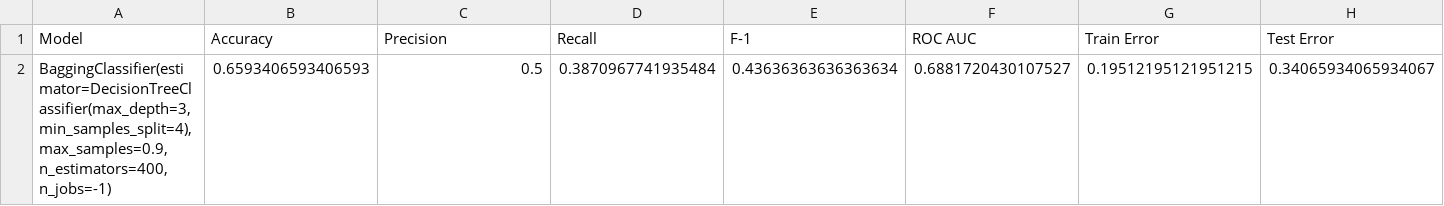
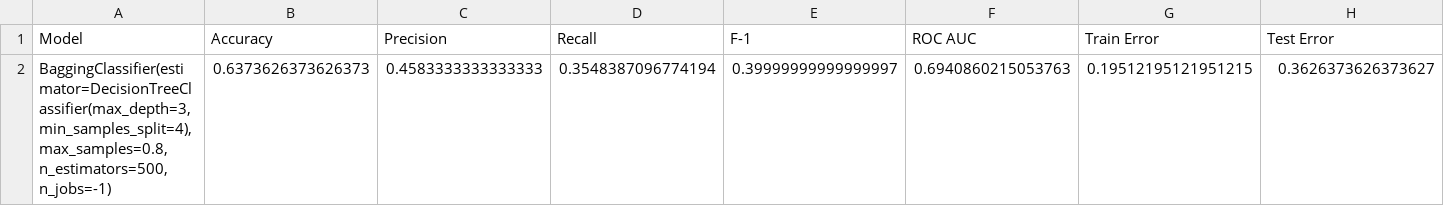
Before and after one commit to HVKHCM/ML-F23-Project, a CSV file: output_metrics/best_boosting_dataset2.csv, drawn as a sheet; removed rows and columns are numbered as before the commit, all else as after; ↵ is a line break in a cell; the diff names each change by its address in the sheet, - before the commit and + after, or states it on an @@ line.

```diff
--- a/output_metrics/best_boosting_dataset2.csv
+++ b/output_metrics/best_boosting_dataset2.csv
-row 2: BaggingClassifier(estimator=DecisionTreeClassifier(max_depth=3, ↵ min_samples_split=4), ↵ max_samples=0.9, n_estimators=400, n_jobs=-1) | 0.6593406593406593 | 0.5 | 0.3870967741935484 | 0.43636363636363634 | 0.6881720430107527 | 0.19512195121951215 | 0.34065934065934067
+row 2: BaggingClassifier(estimator=DecisionTreeClassifier(max_depth=3, ↵ min_samples_split=4), ↵ max_samples=0.8, n_estimators=500, n_jobs=-1) | 0.6373626373626373 | 0.4583333333333333 | 0.3548387096774194 | 0.39999999999999997 | 0.6940860215053763 | 0.19512195121951215 | 0.3626373626373627
```
Also changed, not shown: output_metrics/best_boosting_dataset1.csv, output_metrics/best_decision_tree_dataset1.csv, 1 other file.
